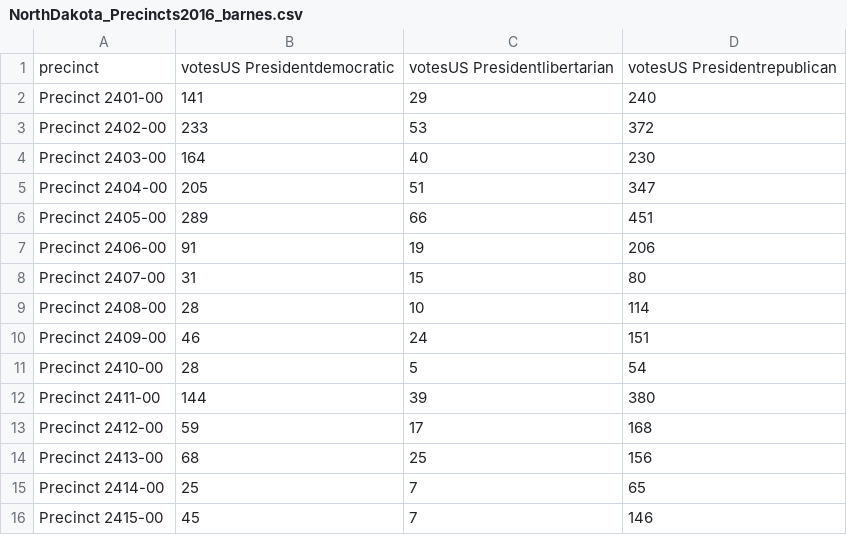
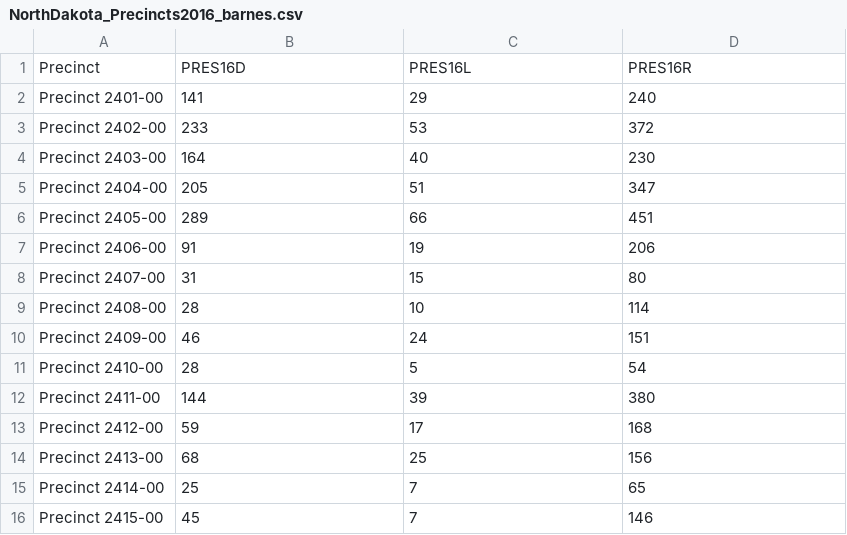
Before and after one commit to KeiferC/nd-precincts, a CSV file: pres16_tab/NorthDakota_Precincts2016_barnes.csv, drawn as a sheet; removed rows and columns are numbered as before the commit, all else as after; the diff names each change by its address in the sheet, - before the commit and + after, or states it on an @@ line.

Commit message:
matched precinct names

```diff
--- a/pres16_tab/NorthDakota_Precincts2016_barnes.csv
+++ b/pres16_tab/NorthDakota_Precincts2016_barnes.csv
-row 1: precinct | votesUS Presidentdemocratic | votesUS Presidentlibertarian | votesUS Presidentrepublican
+row 1: Precinct | PRES16D | PRES16L | PRES16R
```
Also changed, not shown: 3 other files.
